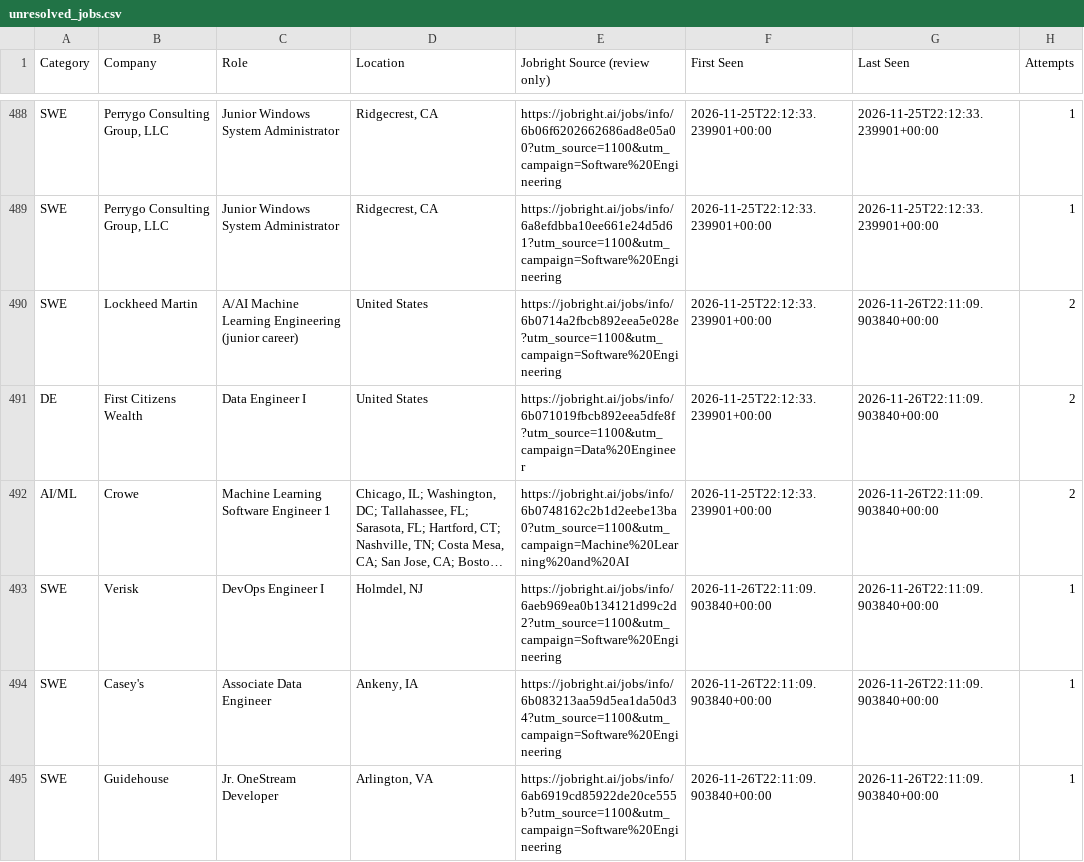
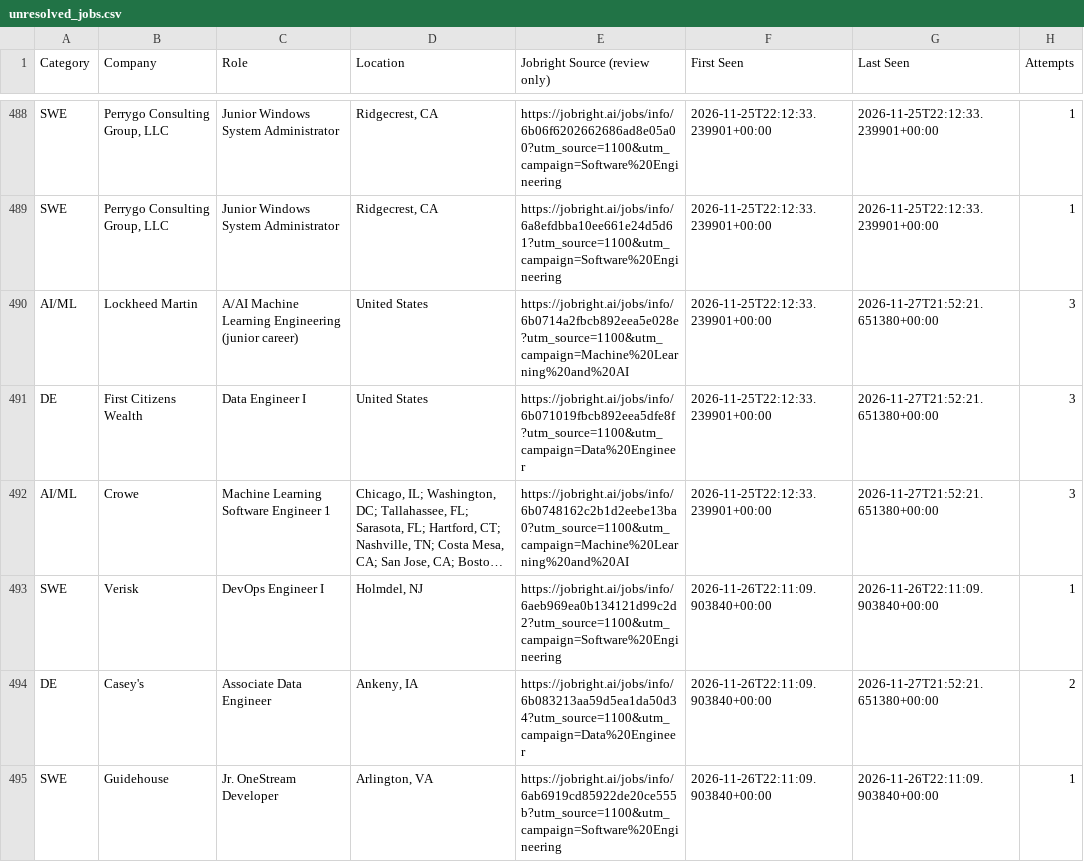
Before and after one commit to HarshithM834/New-Grad-Daily-Job-Scraper, a CSV file: unresolved_jobs.csv, drawn as a sheet; only a part is shown, gaps mark what is left out; long unchanged cells end in …; the diff covers the shown part only; the diff names each change by its address in the sheet, - before the commit and + after, or states it on an @@ line.

```diff
--- a/unresolved_jobs.csv
+++ b/unresolved_jobs.csv
-A490 (Category): SWE
+A490 (Category): AI/ML
-E490 (Jobright Source (review only)): https://jobright.ai/jobs/info/6b0714a2fbcb892eea5e028e?utm_source=1100&utm_campaign=Software%20Engineering
+E490 (Jobright Source (review only)): https://jobright.ai/jobs/info/6b0714a2fbcb892eea5e028e?utm_source=1100&utm_campaign=Machine%20Learning%20and%20AI
-G490:G492 (Last Seen): 2026-11-26T22:11:09.903840+00:00
+G490:G492 (Last Seen): 2026-11-27T21:52:21.651380+00:00
-H490:H492 (Attempts): 2
+H490:H492 (Attempts): 3
-A494 (Category): SWE
+A494 (Category): DE
-E494 (Jobright Source (review only)): https://jobright.ai/jobs/info/6b083213aa59d5ea1da50d34?utm_source=1100&utm_campaign=Software%20Engineering
+E494 (Jobright Source (review only)): https://jobright.ai/jobs/info/6b083213aa59d5ea1da50d34?utm_source=1100&utm_campaign=Data%20Engineer
-G494 (Last Seen): 2026-11-26T22:11:09.903840+00:00
+G494 (Last Seen): 2026-11-27T21:52:21.651380+00:00
-H494 (Attempts): 1
+H494 (Attempts): 2
```
Also changed, not shown: 2 added rows and 44 edited cells elsewhere in this file, 2027 New Grad Positions Tracker - Sheet1.csv, 2 other files.
